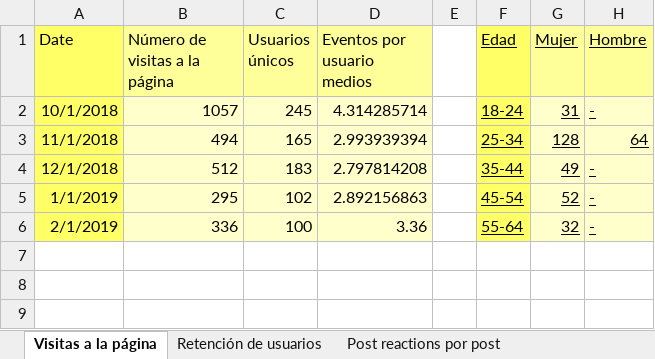
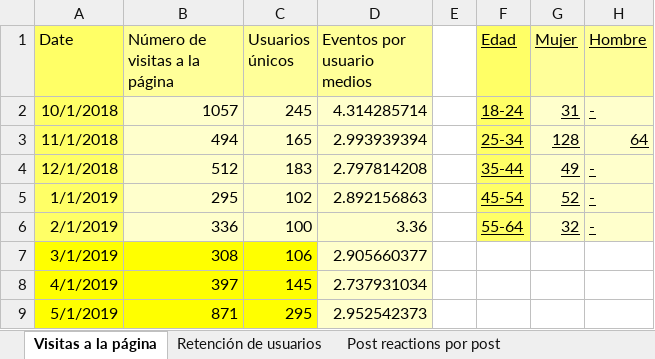
Before and after one commit to mruwzum/statisticsReader, an Excel workbook: Datos/Facebook_Analytics.xlsx, sheet Visitas a la página, drawn as a sheet; values as stored, in another font and other column widths than the file's, no borders; the diff names each change by its address in the sheet, - before the commit and + after, or states it on an @@ line.

```diff
--- a/Datos/Facebook_Analytics.xlsx (sheet Visitas a la página)
+++ b/Datos/Facebook_Analytics.xlsx (sheet Visitas a la página)
+row 7: 3/1/2019 | 308 | 106 | 2.905660377
+row 8: 4/1/2019 | 397 | 145 | 2.737931034
+row 9: 5/1/2019 | 871 | 295 | 2.952542373
```
Also changed, not shown: 4 other files.
